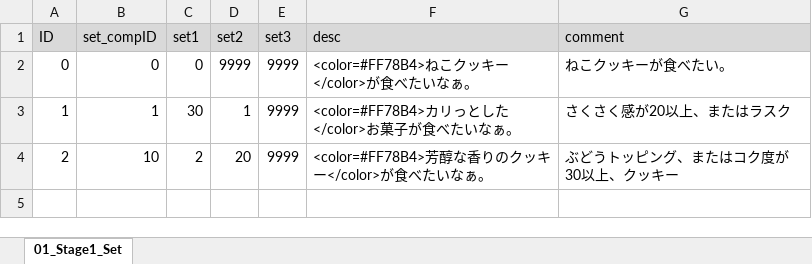
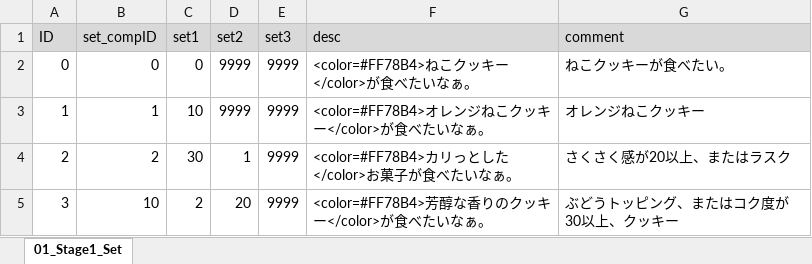
Before and after one commit to matoarita/Okashi_Atlier2, an Excel workbook: Assets/Excel_Data/Entity_GirlLikeSetCompoDataBase.xlsx, sheet 01_Stage1_Set, drawn as a sheet; values as stored, in another font and other column widths than the file's, no borders; addresses are those after the commit; the diff names each change by its address in the sheet, - before the commit and + after, or states it on an @@ line.

```diff
--- a/Assets/Excel_Data/Entity_GirlLikeSetCompoDataBase.xlsx (sheet 01_Stage1_Set)
+++ b/Assets/Excel_Data/Entity_GirlLikeSetCompoDataBase.xlsx (sheet 01_Stage1_Set)
-C3 (set1): 30
+C3 (set1): 10
-D3 (set2): 1
+D3 (set2): 9999
-F3 (desc): <color=#FF78B4>カリっとした</color>お菓子が食べたいなぁ。
+F3 (desc): <color=#FF78B4>オレンジねこクッキー</color>が食べたいなぁ。
-G3 (comment): さくさく感が20以上、またはラスク
+G3 (comment): オレンジねこクッキー
+row 4: 2 | 2 | 30 | 1 | 9999 | <color=#FF78B4>カリっとした</color>お菓子が食べたいなぁ。 | さくさく感が20以上、またはラスク
-A5 (ID): 2
+A5 (ID): 3
```
Also changed, not shown: Assets/Excel_Data/Entity_GirlLikeSetDataBase.xlsx, Assets/Excel_Data/Entity_ItemDataBase.xlsx, 56 other files.
